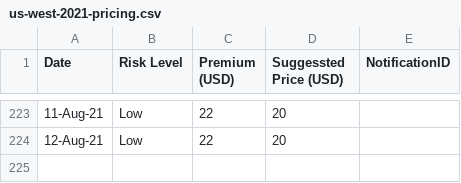
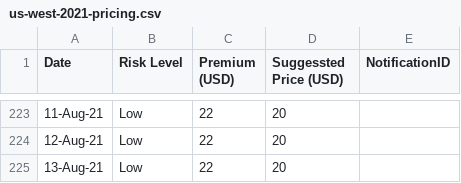
Before and after one commit to earling-co/us-west, a CSV file: us-west-2021-pricing.csv, drawn as a sheet; only a part is shown, gaps mark what is left out.

Commit message:
13-Aug-21,Low,22,20,

```diff
--- a/us-west-2021-pricing.csv
+++ b/us-west-2021-pricing.csv
@@ -224 +224,2 @@ Date,Risk Level,Premium (USD),Suggessted Price (USD),NotificationID
 12-Aug-21,Low,22,20,
+13-Aug-21,Low,22,20,
```
